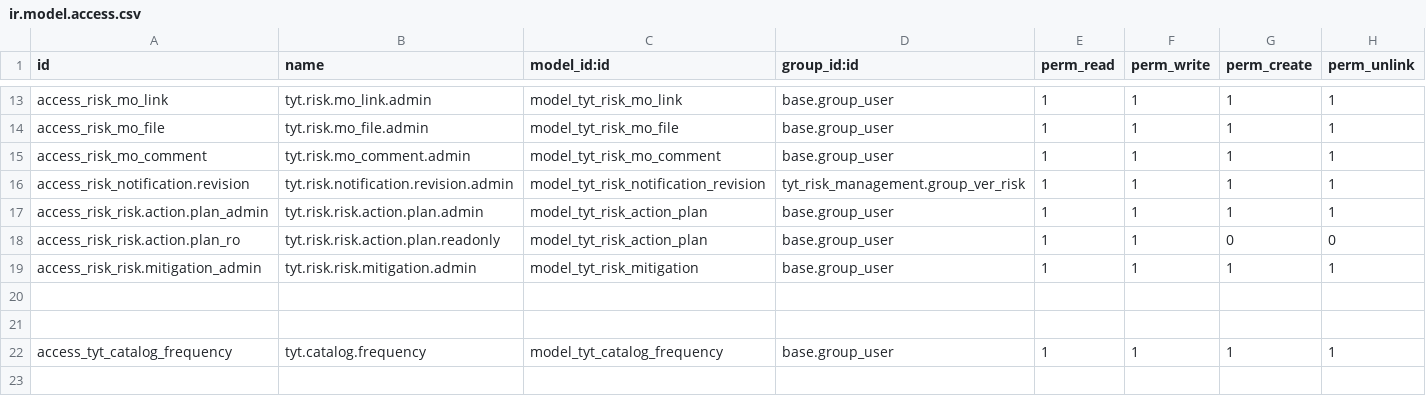
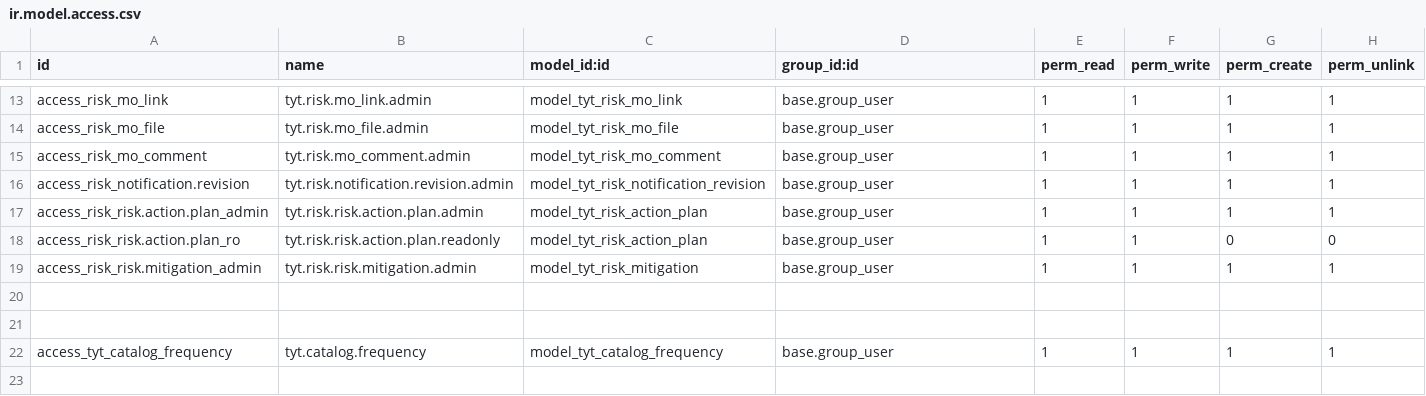
Before and after one commit to SoyCalidad/tyt_calidad_, a CSV file: tyt_risk_management/security/ir.model.access.csv, drawn as a sheet; only a part is shown, gaps mark what is left out.

```diff
--- a/tyt_risk_management/security/ir.model.access.csv
+++ b/tyt_risk_management/security/ir.model.access.csv
@@ -15,3 +15,3 @@ access_risk_mo_file,tyt.risk.mo_file.admin,model_tyt_risk_mo_file,base.group_use
 access_risk_mo_comment,tyt.risk.mo_comment.admin,model_tyt_risk_mo_comment,base.group_user,1,1,1,1
-access_risk_notification.revision,tyt.risk.notification.revision.admin,model_tyt_risk_notification_revision,tyt_risk_management.group_ver_risk,1,1,1,1
+access_risk_notification.revision,tyt.risk.notification.revision.admin,model_tyt_risk_notification_revision,base.group_user,1,1,1,1
 access_risk_risk.action.plan_admin,tyt.risk.risk.action.plan.admin,model_tyt_risk_action_plan,base.group_user,1,1,1,1
```
Also changed, not shown: 11 other files.
